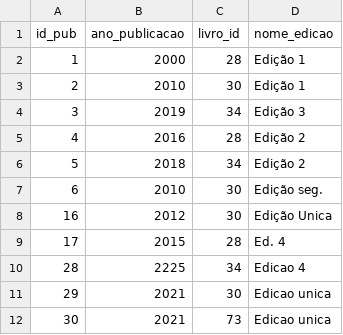
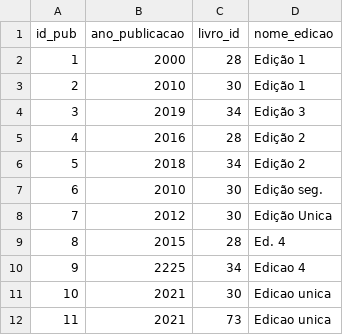
Before and after one commit to jpssrocha/simple-crud-app, a CSV file: db/seeds/bd_livraria-publicacao.csv, drawn as a sheet.

```diff
--- a/db/seeds/bd_livraria-publicacao.csv
+++ b/db/seeds/bd_livraria-publicacao.csv
@@ -7,6 +7,6 @@ id_pub,ano_publicacao,livro_id,nome_edicao
 6,2010,30,"Edição seg."
-16,2012,30,"Edição Unica"
-17,2015,28,"Ed. 4"
-28,2225,34,"Edicao 4"
-29,2021,30,"Edicao unica"
-30,2021,73,"Edicao unica"
+7,2012,30,"Edição Unica"
+8,2015,28,"Ed. 4"
+9,2225,34,"Edicao 4"
+10,2021,30,"Edicao unica"
+11,2021,73,"Edicao unica"
```
Also changed, not shown: db/seeds/bd_livraria-livros.csv.
